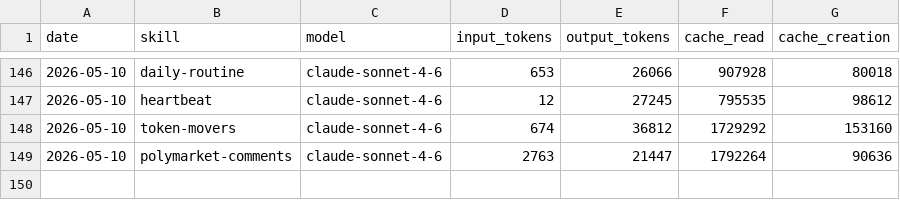
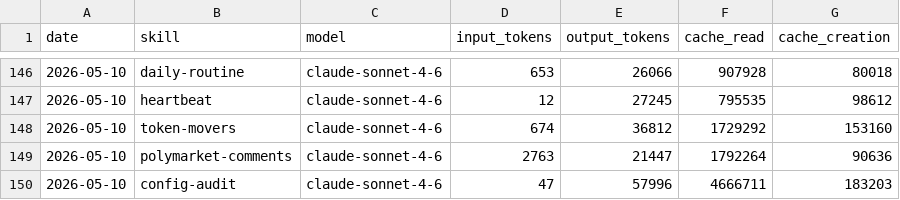
Before and after one commit to tomscaria/aeon, a CSV file: memory/token-usage.csv, drawn as a sheet; only a part is shown, gaps mark what is left out.

Commit message:
chore(config-audit): auto-commit 2026-05-10

```diff
--- a/memory/token-usage.csv
+++ b/memory/token-usage.csv
@@ -149 +149,2 @@ date,skill,model,input_tokens,output_tokens,cache_read,cache_creation
 2026-05-10,polymarket-comments,claude-sonnet-4-6,2763,21447,1792264,90636
+2026-05-10,config-audit,claude-sonnet-4-6,47,57996,4666711,183203
```
Also changed, not shown: 4 other files.
